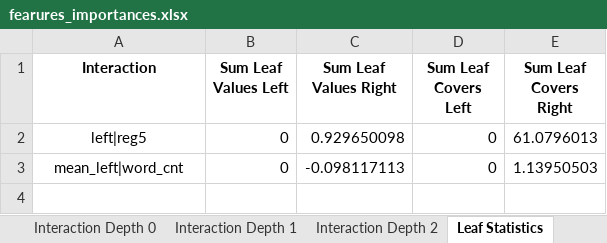
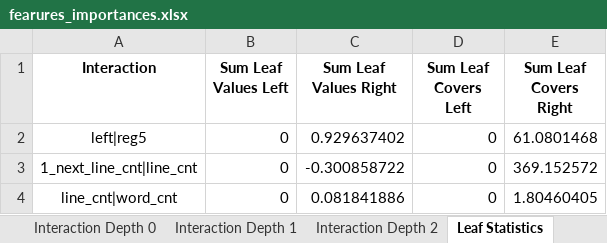
Before and after one commit to NastyBoget/document_structure_extraction, an Excel workbook: fearures_importances.xlsx, sheet Leaf Statistics, drawn as a sheet; values as stored, in another font and other column widths than the file's, no borders; removed rows and columns are numbered as before the commit, all else as after; the diff names each change by its address in the sheet, - before the commit and + after, or states it on an @@ line.

```diff
--- a/fearures_importances.xlsx (sheet Leaf Statistics)
+++ b/fearures_importances.xlsx (sheet Leaf Statistics)
-C2 (Sum Leaf Values Right): 0.929650098
+C2 (Sum Leaf Values Right): 0.929637402
-E2 (Sum Leaf Covers Right): 61.0796013
+E2 (Sum Leaf Covers Right): 61.0801468
-row 3: mean_left|word_cnt | 0 | -0.098117113 | 0 | 1.13950503
+row 3: 1_next_line_cnt|line_cnt | 0 | -0.300858722 | 0 | 369.152572
+row 4: line_cnt|word_cnt | 0 | 0.081841886 | 0 | 1.80460405
```
Also changed, not shown: sheet Interaction Depth 2, sheet Interaction Depth 1, sheet Interaction Depth 0, sheet Split Value Histograms, 16 other files.
